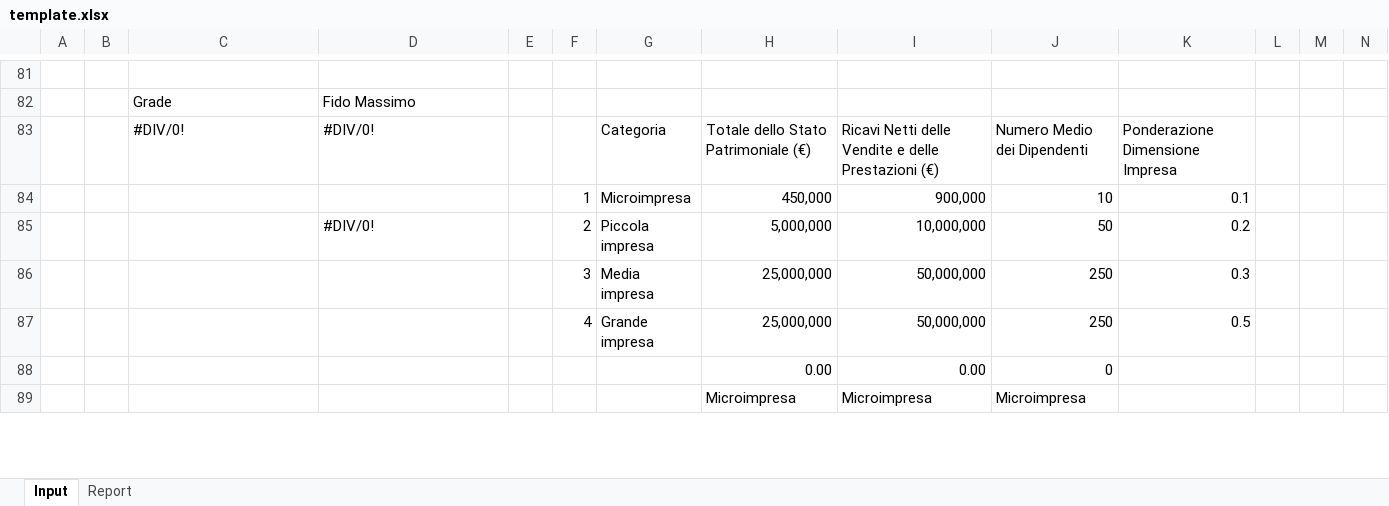
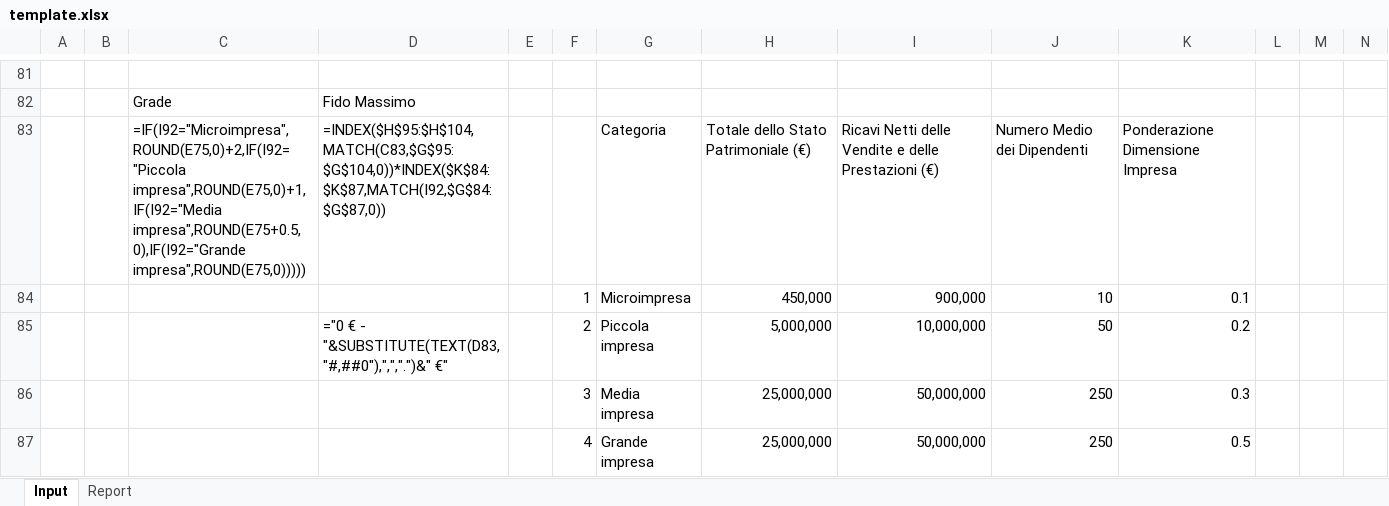
Before and after one commit to LucaM711/fs-analysis, an Excel workbook: plugins/fs-analysis/skills/analyzing-financial-statements/assets/template.xlsx, sheet Input, drawn as a sheet; only a part is shown, gaps mark what is left out; values as stored, in another font and other column widths than the file's, no cell formats; formulas without a stored value are shown as written; conditional formats not drawn; removed rows and columns are numbered as before the commit, all else as after; rows hold the shown columns only; the diff covers the shown part only; the diff names each change by its address in the sheet, - before the commit and + after, or states it on an @@ line.

```diff
--- a/plugins/fs-analysis/skills/analyzing-financial-statements/assets/template.xlsx (sheet Input)
+++ b/plugins/fs-analysis/skills/analyzing-financial-statements/assets/template.xlsx (sheet Input)
-C83: #DIV/0!
+C83: =IF(I92="Microimpresa",ROUND(E75,0)+2,IF(I92="Piccola impresa",ROUND(E75,0)+1,IF(I92="Media impresa",ROUND(E75+0.5,0),IF(I92="Grande impresa",ROUND(E75,0)))))
-D83: #DIV/0!
+D83: =INDEX($H$95:$H$104,MATCH(C83,$G$95:$G$104,0))*INDEX($K$84:$K$87,MATCH(I92,$G$84:$G$87,0))
-D85: #DIV/0!
+D85: ="0 € - "&SUBSTITUTE(TEXT(D83,"#,##0"),",",".")&" €"
-row 88:  |  |  |  |  |  |  | 0.00 | 0.00 | 0
-row 89:  |  |  |  |  |  |  | Microimpresa | Microimpresa | Microimpresa
```
Also changed, not shown: 10 added rows, 8 removed rows and 99 edited cells elsewhere in this sheet, sheet Report, cell formats, charts or pictures.
